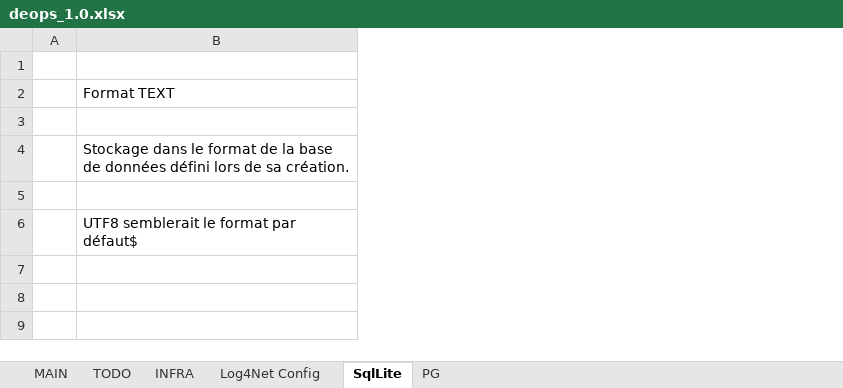
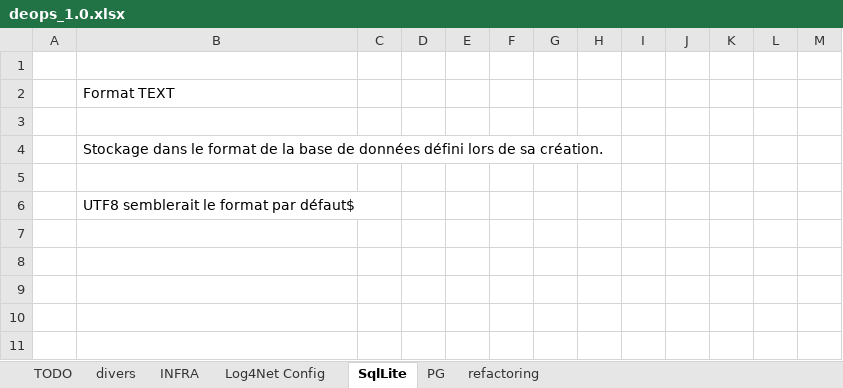
Before and after one commit to HappyFrenchMan/DavidHartmannEU, an Excel workbook: DOC/deops_1.0.xlsx, sheet SqlLite, drawn as a sheet; only a part is shown; values as stored, in another font and other column widths than the file's, no borders; the diff covers the shown part only; the diff names each change by its address in the sheet, - before the commit and + after, or states it on an @@ line.

```diff
--- a/DOC/deops_1.0.xlsx (sheet SqlLite)
+++ b/DOC/deops_1.0.xlsx (sheet SqlLite)
-sheet tab: MAIN
+sheet tab: divers
+sheet tab: refactoring
@@ sheet tab order changed: TODO | divers | INFRA | Log4Net Config | SqlLite | PG | refactoring @@
+column C, empty
+column D, empty
+column E, empty
+column F, empty
+column G, empty
+column H, empty
+column I, empty
+column J, empty
+column K, empty
+column L, empty
+column M, empty
+row 7: (empty)
+row 8: (empty)
+row 9: (empty)
+row 10: (empty)
+row 11: (empty)
```
Also changed, not shown: 18 added rows elsewhere in this sheet, sheet TODO, 31 other files.
